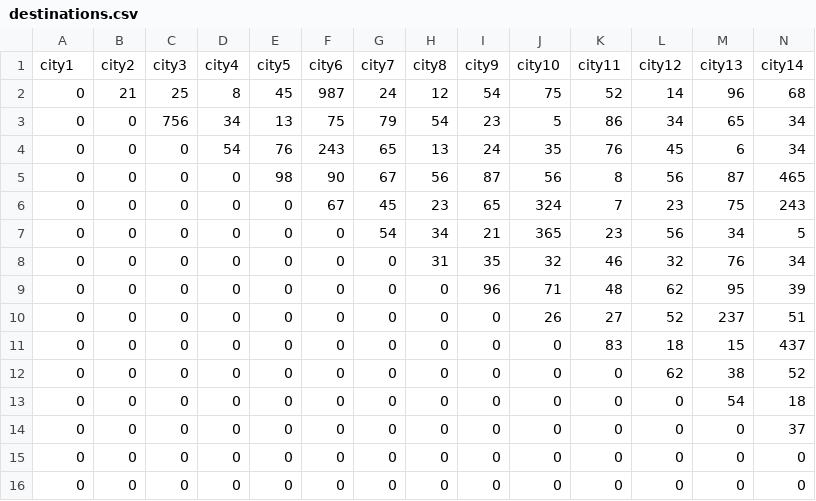
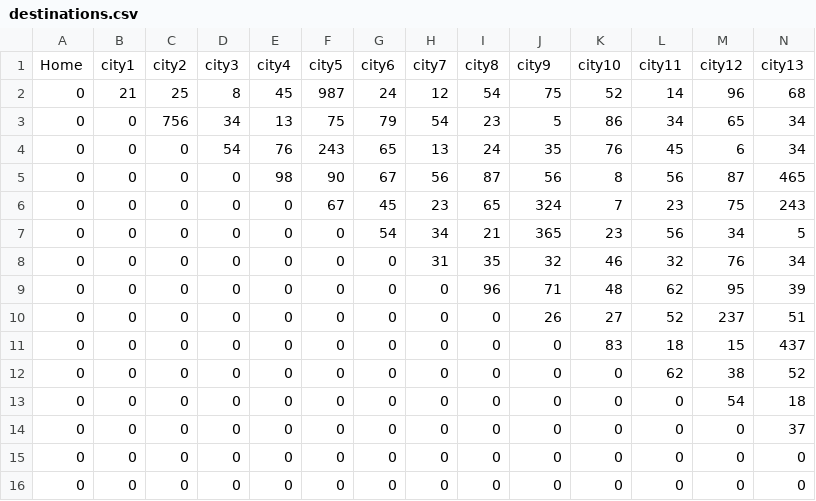
Before and after one commit to elideveloper/TSP, a CSV file: destinations.csv, drawn as a sheet; only a part is shown; removed rows and columns are numbered as before the commit, all else as after; rows hold the shown columns only; the diff names each change by its address in the sheet, - before the commit and + after, or states it on an @@ line.

```diff
--- a/destinations.csv
+++ b/destinations.csv
-row 1: city1 | city2 | city3 | city4 | city5 | city6 | city7 | city8 | city9 | city10 | city11 | city12 | city13 | city14
+row 1: Home | city1 | city2 | city3 | city4 | city5 | city6 | city7 | city8 | city9 | city10 | city11 | city12 | city13
```
Also changed, not shown: 5 other files.
